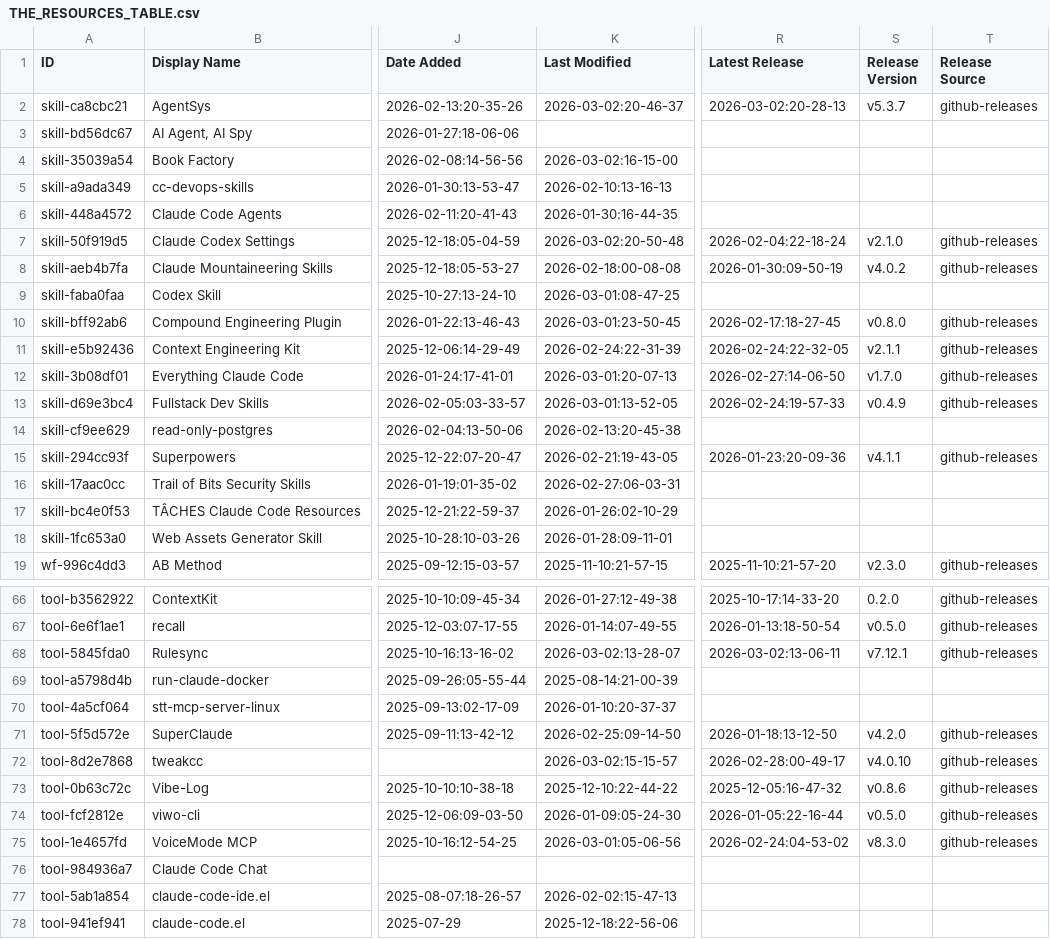
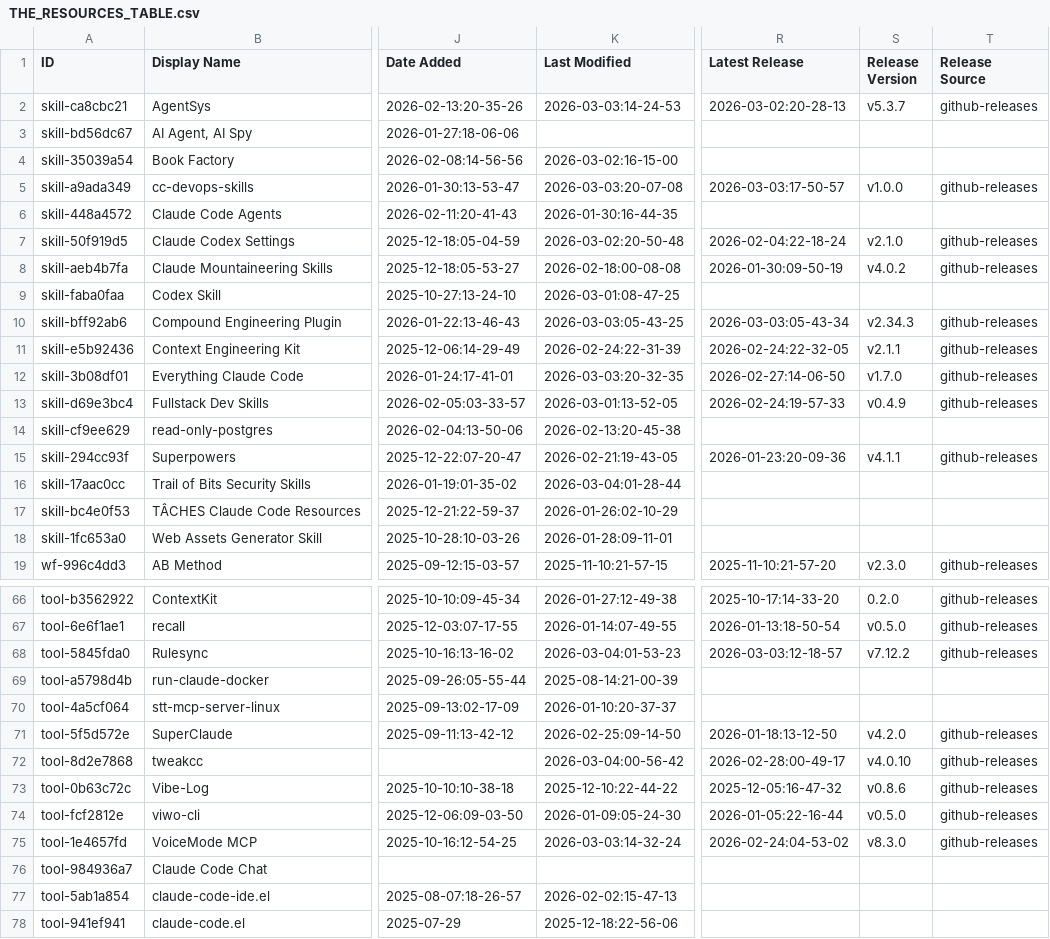
Before and after one commit to djdev/awesome-claude-code, a CSV file: THE_RESOURCES_TABLE.csv, drawn as a sheet; only a part is shown, gaps mark what is left out; the diff covers the shown part only; the diff names each change by its address in the sheet, - before the commit and + after, or states it on an @@ line.

```diff
--- a/THE_RESOURCES_TABLE.csv
+++ b/THE_RESOURCES_TABLE.csv
-K2 (Last Modified): 2026-03-02:20-46-37
+K2 (Last Modified): 2026-03-03:14-24-53
-K5 (Last Modified): 2026-02-10:13-16-13
+K5 (Last Modified): 2026-03-03:20-07-08
-R5 (Latest Release): (empty)
+R5 (Latest Release): 2026-03-03:17-50-57
-S5 (Release Version): (empty)
+S5 (Release Version): v1.0.0
-T5 (Release Source): (empty)
+T5 (Release Source): github-releases
-K10 (Last Modified): 2026-03-01:23-50-45
+K10 (Last Modified): 2026-03-03:05-43-25
-R10 (Latest Release): 2026-02-17:18-27-45
+R10 (Latest Release): 2026-03-03:05-43-34
-S10 (Release Version): v0.8.0
+S10 (Release Version): v2.34.3
-K12 (Last Modified): 2026-03-01:20-07-13
+K12 (Last Modified): 2026-03-03:20-32-35
-K16 (Last Modified): 2026-02-27:06-03-31
+K16 (Last Modified): 2026-03-04:01-28-44
-K68 (Last Modified): 2026-03-02:13-28-07
+K68 (Last Modified): 2026-03-04:01-53-23
-R68 (Latest Release): 2026-03-02:13-06-11
+R68 (Latest Release): 2026-03-03:12-18-57
-S68 (Release Version): v7.12.1
+S68 (Release Version): v7.12.2
-K72 (Last Modified): 2026-03-02:15-15-57
+K72 (Last Modified): 2026-03-04:00-56-42
-K75 (Last Modified): 2026-03-01:05-06-56
+K75 (Last Modified): 2026-03-03:14-32-24
```
Also changed, not shown: 28 edited cells elsewhere in this file.
